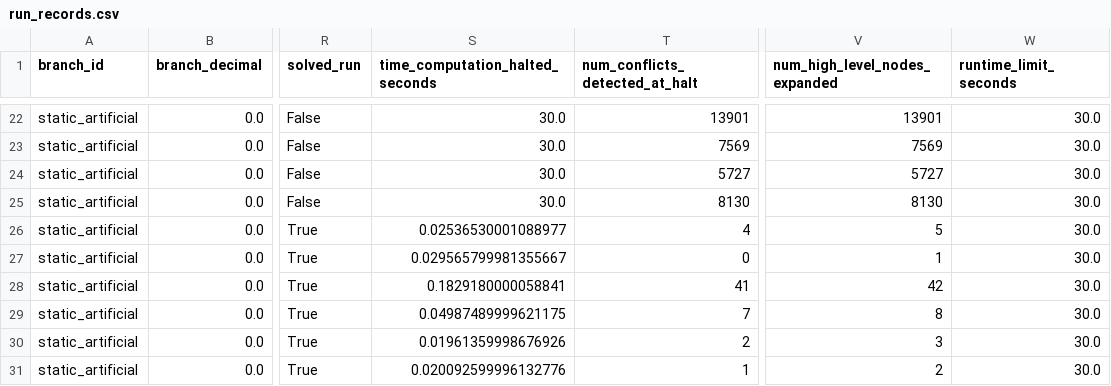
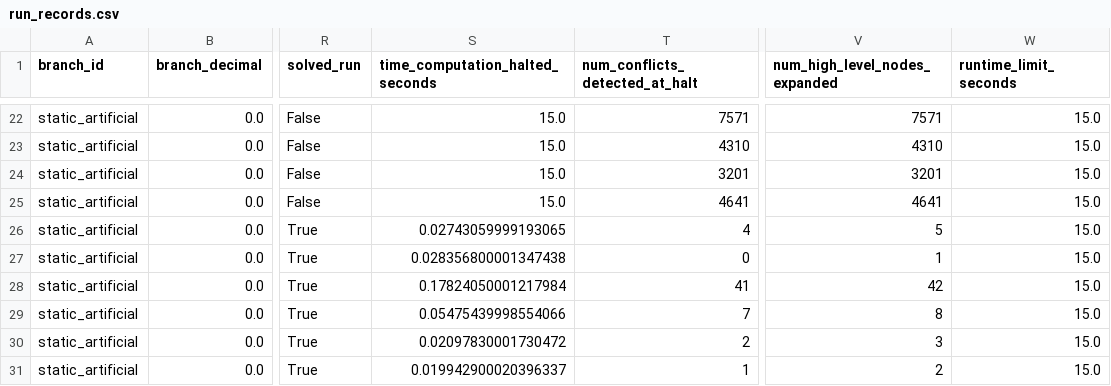
Before and after one commit to anaro25/cmsc-190, a CSV file: dev/outputs/static_artificial/records/run_records.csv, drawn as a sheet; only a part is shown, gaps mark what is left out; the diff covers the shown part only; the diff names each change by its address in the sheet, - before the commit and + after, or states it on an @@ line.

```diff
--- a/dev/outputs/static_artificial/records/run_records.csv
+++ b/dev/outputs/static_artificial/records/run_records.csv
-S22:S25 (time_computation_halted_seconds): 30.0
+S22:S25 (time_computation_halted_seconds): 15.0
-T22 (num_conflicts_detected_at_halt): 13901
+T22 (num_conflicts_detected_at_halt): 7571
-V22 (num_high_level_nodes_expanded): 13901
+V22 (num_high_level_nodes_expanded): 7571
-W22:W31 (runtime_limit_seconds): 30.0
+W22:W31 (runtime_limit_seconds): 15.0
-T23 (num_conflicts_detected_at_halt): 7569
+T23 (num_conflicts_detected_at_halt): 4310
-V23 (num_high_level_nodes_expanded): 7569
+V23 (num_high_level_nodes_expanded): 4310
-T24 (num_conflicts_detected_at_halt): 5727
+T24 (num_conflicts_detected_at_halt): 3201
-V24 (num_high_level_nodes_expanded): 5727
+V24 (num_high_level_nodes_expanded): 3201
-T25 (num_conflicts_detected_at_halt): 8130
+T25 (num_conflicts_detected_at_halt): 4641
-V25 (num_high_level_nodes_expanded): 8130
+V25 (num_high_level_nodes_expanded): 4641
-S26 (time_computation_halted_seconds): 0.02536530001088977
+S26 (time_computation_halted_seconds): 0.02743059999193065
-S27 (time_computation_halted_seconds): 0.029565799981355667
+S27 (time_computation_halted_seconds): 0.028356800001347438
-S28 (time_computation_halted_seconds): 0.1829180000058841
+S28 (time_computation_halted_seconds): 0.17824050001217984
-S29 (time_computation_halted_seconds): 0.04987489999621175
+S29 (time_computation_halted_seconds): 0.05475439998554066
-S30 (time_computation_halted_seconds): 0.01961359998676926
+S30 (time_computation_halted_seconds): 0.02097830001730472
-S31 (time_computation_halted_seconds): 0.020092599996132776
+S31 (time_computation_halted_seconds): 0.019942900020396337
```
Also changed, not shown: 52 edited cells elsewhere in this file, dev/outputs/static_artificial/aggregates/condition_summary.csv, 18 other files.
